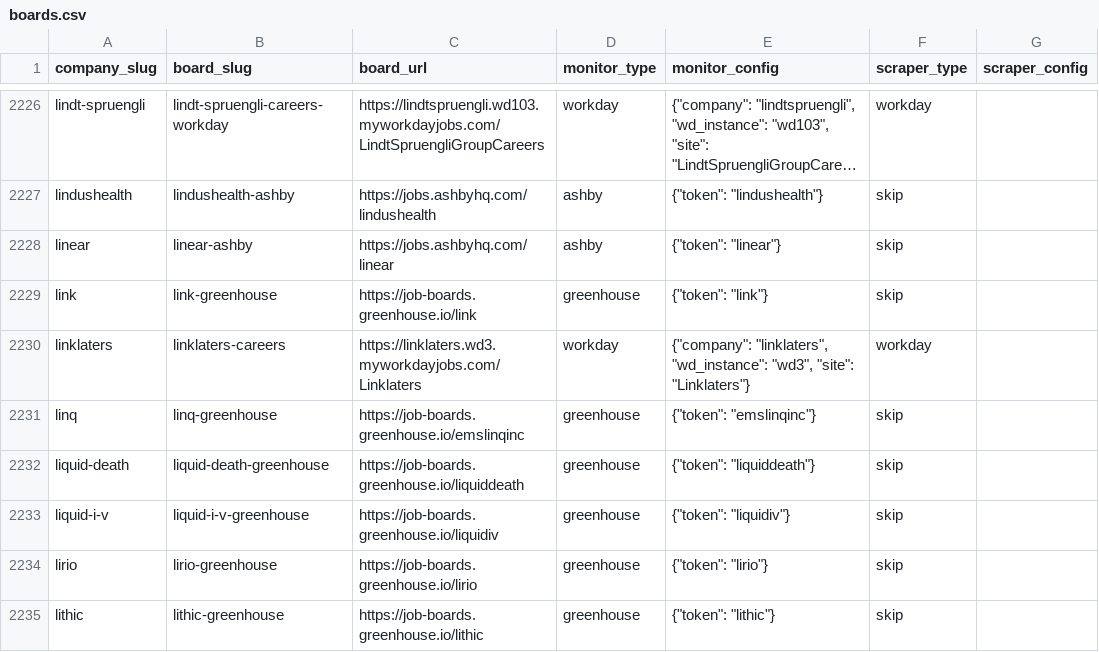
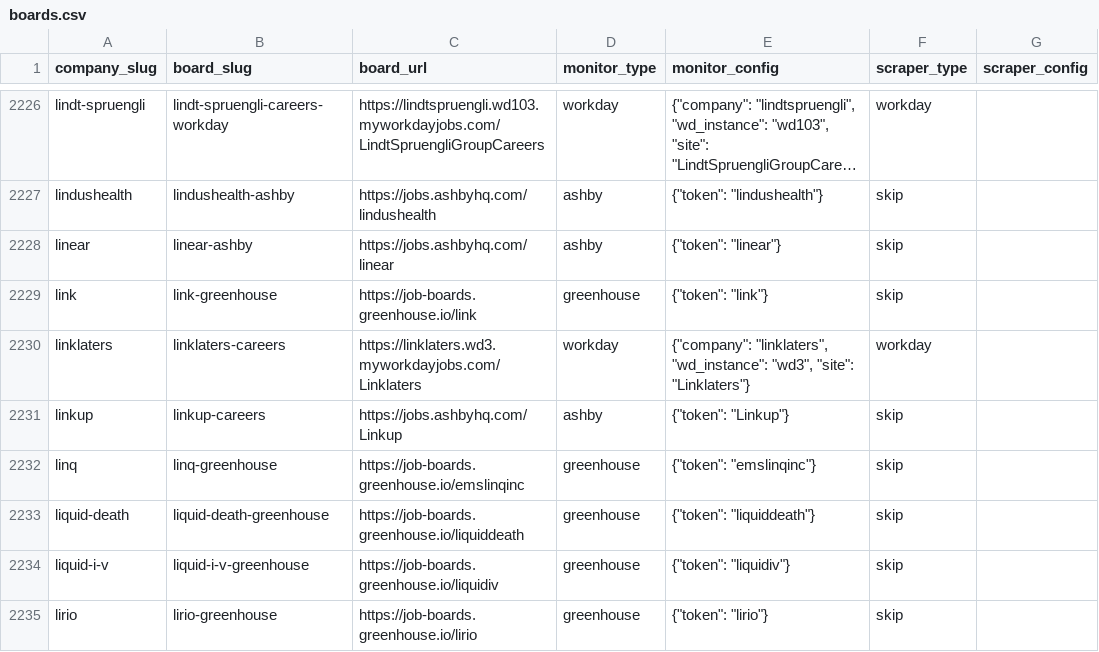
Before and after one commit to cclts/jobseek, a CSV file: apps/crawler/data/boards.csv, drawn as a sheet; only a part is shown, gaps mark what is left out; the shorter side is filled out with more unchanged rows; long unchanged cells end in …; the diff names each change by its address in the sheet, - before the commit and + after, or states it on an @@ line.

```diff
--- a/apps/crawler/data/boards.csv
+++ b/apps/crawler/data/boards.csv
+row 2231: linkup | linkup-careers | https://jobs.ashbyhq.com/Linkup | ashby | {"token": "Linkup"} | skip
```
Also changed, not shown: 4 other files.
